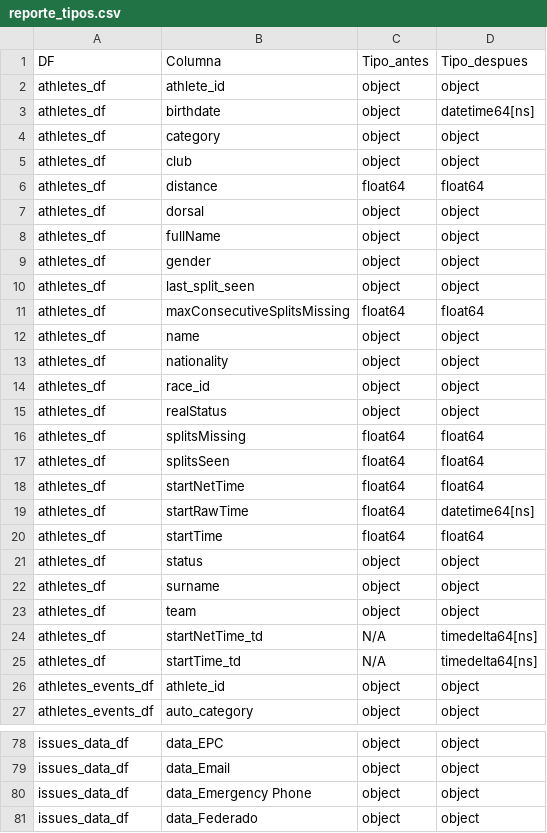
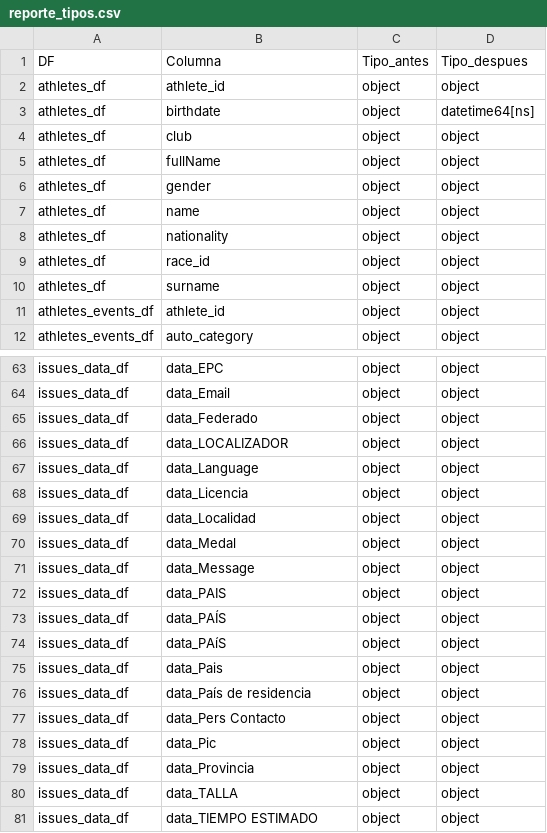
Before and after one commit to Mariosoto709/race_ml_system, a CSV file: TFM_MarioSoto/src/reportes/reporte_tipos.csv, drawn as a sheet; only a part is shown, gaps mark what is left out; the shorter side is filled out with more unchanged rows; the diff covers the shown part only; the diff names each change by its address in the sheet, - before the commit and + after, or states it on an @@ line.

```diff
--- a/TFM_MarioSoto/src/reportes/reporte_tipos.csv
+++ b/TFM_MarioSoto/src/reportes/reporte_tipos.csv
-row 4: athletes_df | category | object | object
-row 6: athletes_df | distance | float64 | float64
-row 7: athletes_df | dorsal | object | object
-row 10: athletes_df | last_split_seen | object | object
-row 11: athletes_df | maxConsecutiveSplitsMissing | float64 | float64
-row 15: athletes_df | realStatus | object | object
-row 16: athletes_df | splitsMissing | float64 | float64
-row 17: athletes_df | splitsSeen | float64 | float64
-row 18: athletes_df | startNetTime | float64 | float64
-row 19: athletes_df | startRawTime | float64 | datetime64[ns]
-row 20: athletes_df | startTime | float64 | float64
-row 21: athletes_df | status | object | object
-row 23: athletes_df | team | object | object
-row 24: athletes_df | startNetTime_td | N/A | timedelta64[ns]
-row 25: athletes_df | startTime_td | N/A | timedelta64[ns]
-row 80: issues_data_df | data_Emergency Phone | object | object
```
Also changed, not shown: 2 removed rows elsewhere in this file, TFM_MarioSoto/src/reportes/reporte_armonizacion.csv, TFM_MarioSoto/src/reportes/resumen_athletes_df.csv, 16 other files.
